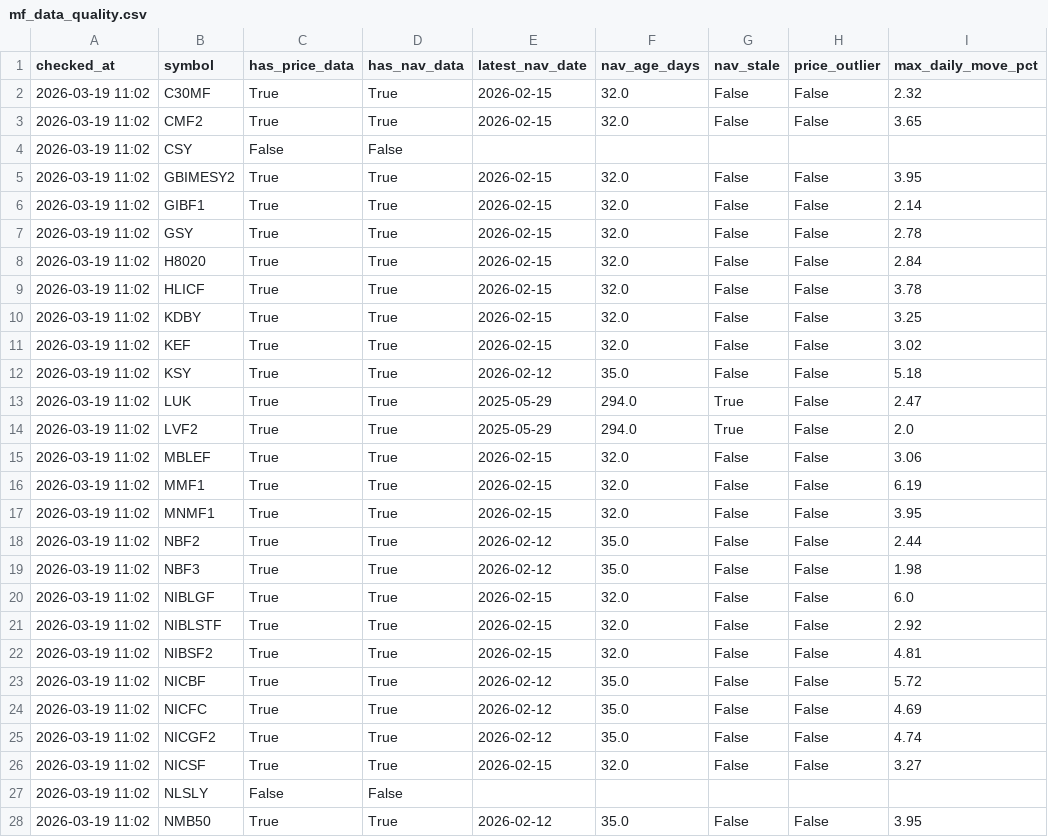
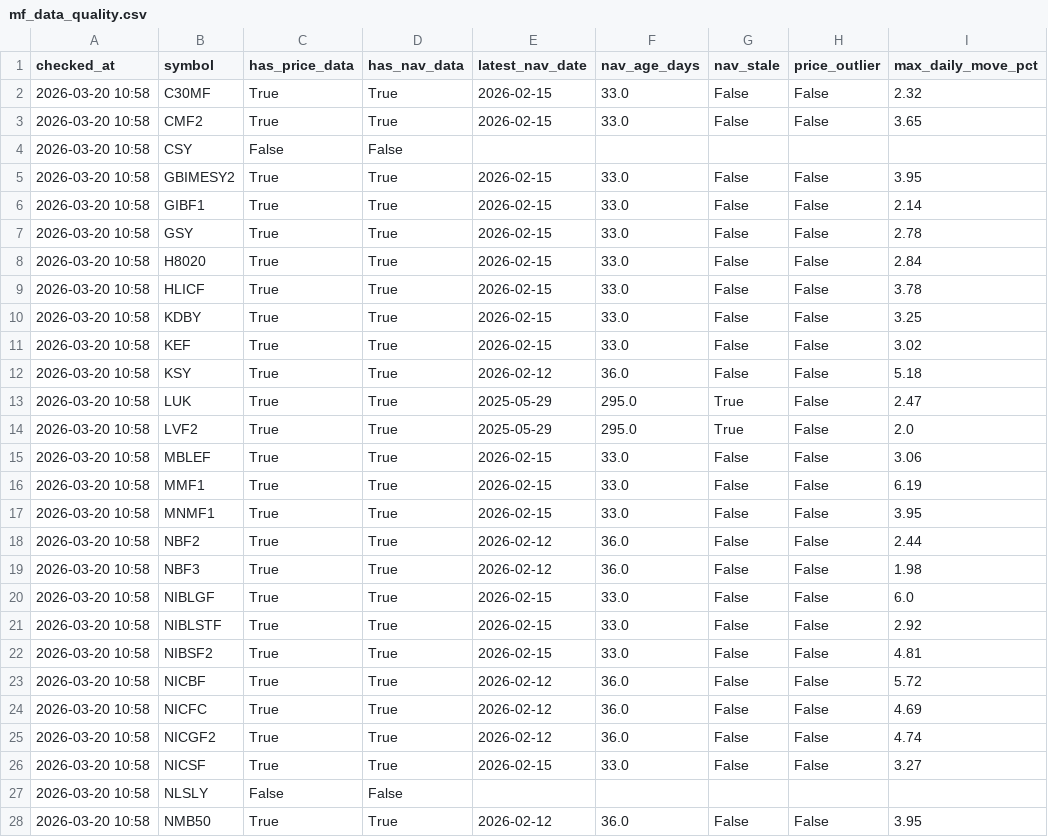
Before and after one commit to Uknowme-h/nepal-mf-quant, a CSV file: data/processed/mf_data_quality.csv, drawn as a sheet; only a part is shown; the diff covers the shown part only; the diff names each change by its address in the sheet, - before the commit and + after, or states it on an @@ line.

```diff
--- a/data/processed/mf_data_quality.csv
+++ b/data/processed/mf_data_quality.csv
-A2:A28 (checked_at): 2026-03-19 11:02
+A2:A28 (checked_at): 2026-03-20 10:58
-F2:F3 (nav_age_days): 32.0
+F2:F3 (nav_age_days): 33.0
-F5:F11 (nav_age_days): 32.0
+F5:F11 (nav_age_days): 33.0
-F12 (nav_age_days): 35.0
+F12 (nav_age_days): 36.0
-F13:F14 (nav_age_days): 294.0
+F13:F14 (nav_age_days): 295.0
-F15:F17 (nav_age_days): 32.0
+F15:F17 (nav_age_days): 33.0
-F18:F19 (nav_age_days): 35.0
+F18:F19 (nav_age_days): 36.0
-F20:F22 (nav_age_days): 32.0
+F20:F22 (nav_age_days): 33.0
-F23:F25 (nav_age_days): 35.0
+F23:F25 (nav_age_days): 36.0
-F26 (nav_age_days): 32.0
+F26 (nav_age_days): 33.0
-F28 (nav_age_days): 35.0
+F28 (nav_age_days): 36.0
```
Also changed, not shown: 32 edited cells elsewhere in this file, 3 other files.
